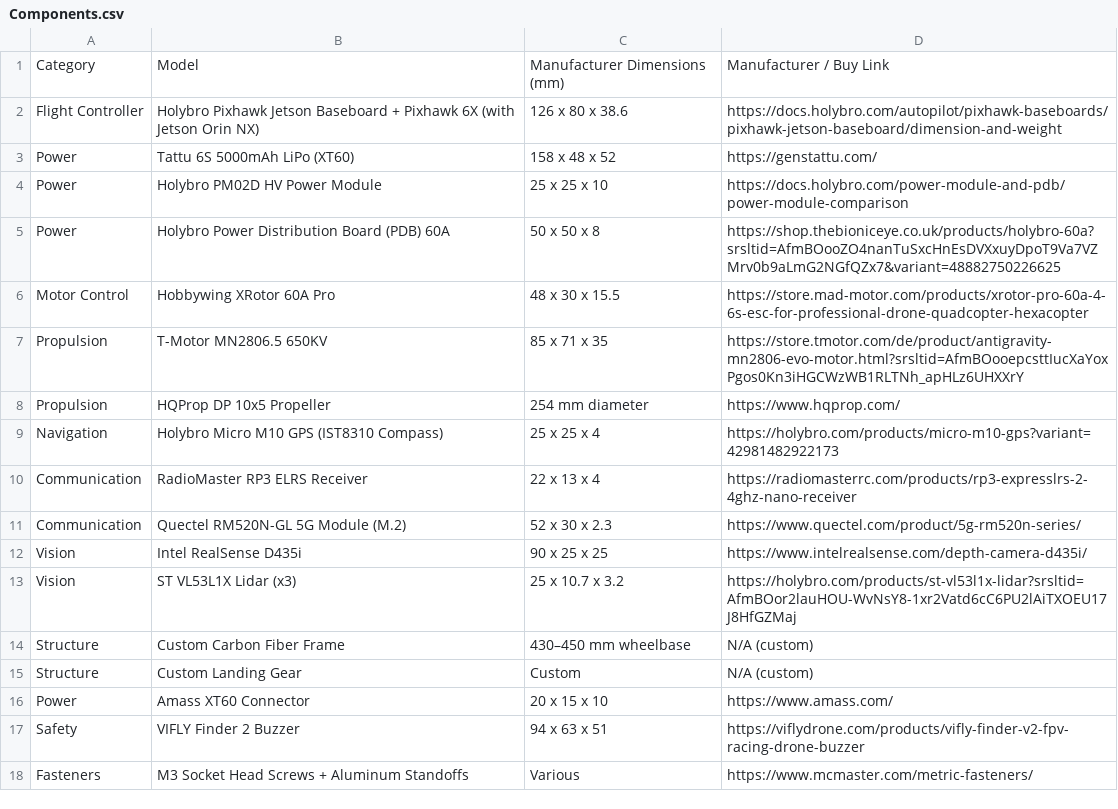
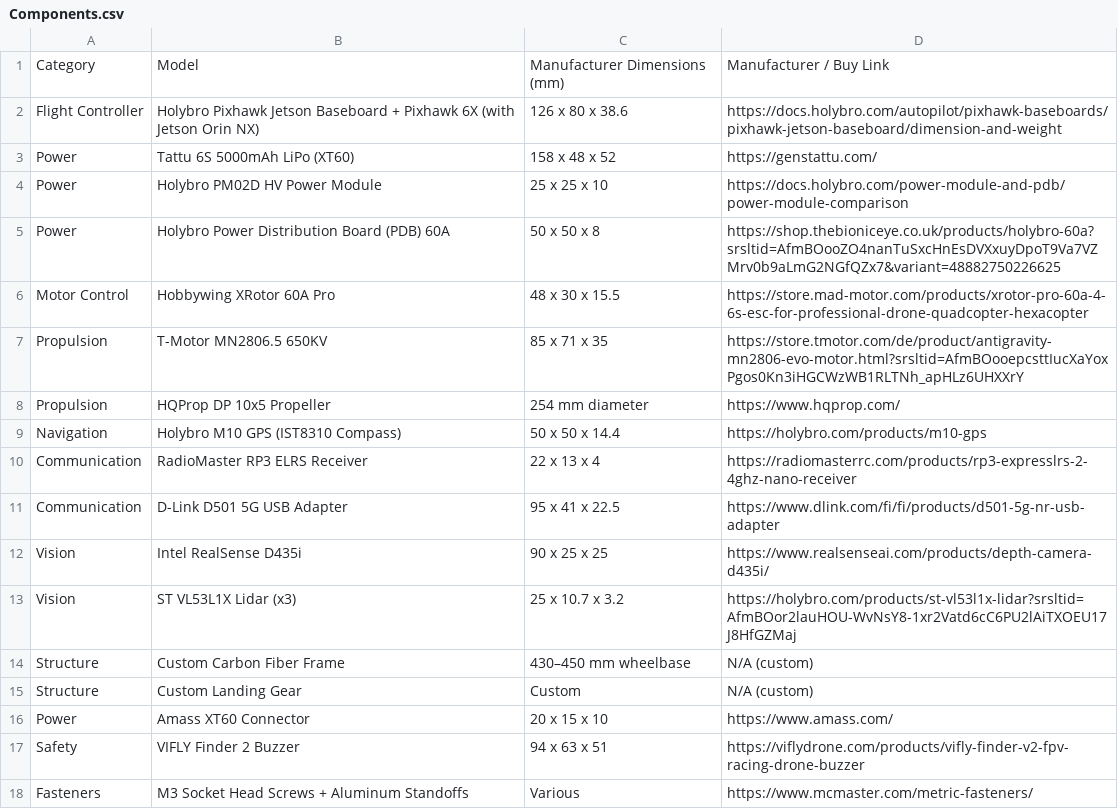
Before and after one commit to DiScarlet/Drone, a CSV file: Components.csv, drawn as a sheet.

Commit message:
Created General Schematics V1, updated componens accordingly

```diff
--- a/Components.csv
+++ b/Components.csv
@@ -8,6 +8,6 @@ Propulsion,T-Motor MN2806.5 650KV,85 x 71 x 35,https://store.tmotor.com/de/produ
 Propulsion,HQProp DP 10x5 Propeller,254 mm diameter,https://www.hqprop.com/
-Navigation,Holybro Micro M10 GPS (IST8310 Compass),25 x 25 x 4,https://holybro.com/products/micro-m10-gps?variant=42981482922173
+Navigation,Holybro M10 GPS (IST8310 Compass),50 x 50 x 14.4,https://holybro.com/products/m10-gps
 Communication,RadioMaster RP3 ELRS Receiver,22 x 13 x 4,https://radiomasterrc.com/products/rp3-expresslrs-2-4ghz-nano-receiver
-Communication,Quectel RM520N-GL 5G Module (M.2),52 x 30 x 2.3,https://www.quectel.com/product/5g-rm520n-series/
-Vision,Intel RealSense D435i,90 x 25 x 25,https://www.intelrealsense.com/depth-camera-d435i/
+Communication,D-Link D501 5G USB Adapter,95 x 41 x 22.5,https://www.dlink.com/fi/fi/products/d501-5g-nr-usb-adapter
+Vision,Intel RealSense D435i,90 x 25 x 25,https://www.realsenseai.com/products/depth-camera-d435i/
 Vision,ST VL53L1X Lidar (x3),25 x 10.7 x 3.2,https://holybro.com/products/st-vl53l1x-lidar?srsltid=AfmBOor2lauHOU-WvNsY8-1xr2Vatd6cC6PU2lAiTXOEU17J8HfGZMaj
```
Also changed, not shown: 5 other files.
